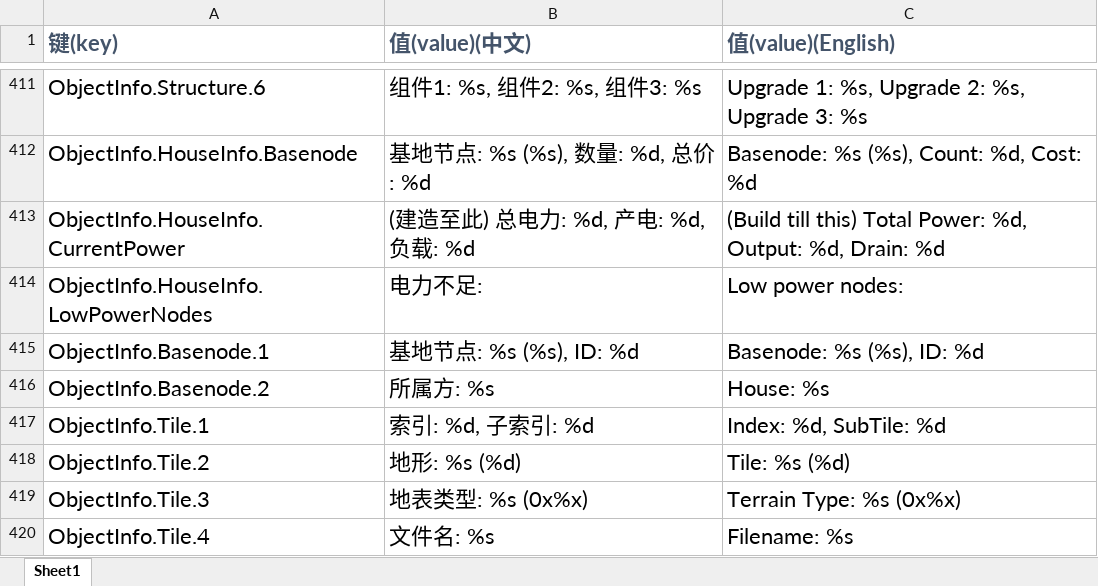
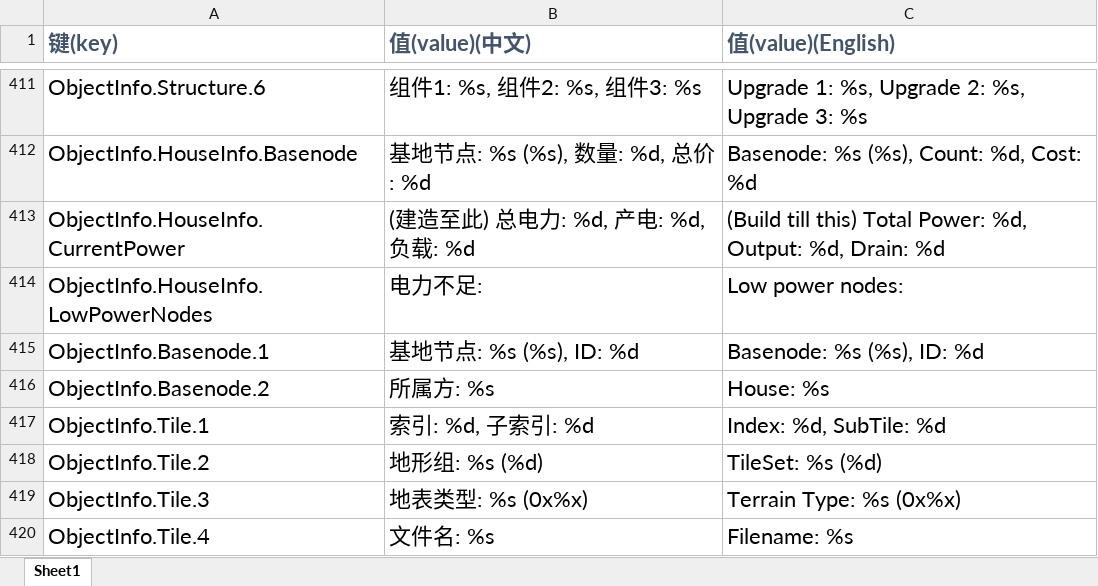
Before and after one commit to handama/FA2sp, an Excel workbook: Supplementary/文档/FALanguage新增标签.xlsx, sheet Sheet1, drawn as a sheet; only a part is shown, gaps mark what is left out; values as stored, in another font and other column widths than the file's, no borders; the diff names each change by its address in the sheet, - before the commit and + after, or states it on an @@ line.

```diff
--- a/Supplementary/文档/FALanguage新增标签.xlsx (sheet Sheet1)
+++ b/Supplementary/文档/FALanguage新增标签.xlsx (sheet Sheet1)
-B418 (值(value)(中文)): 地形: %s (%d)
+B418 (值(value)(中文)): 地形组: %s (%d)
-C418 (值(value)(English)): Tile: %s (%d)
+C418 (值(value)(English)): TileSet: %s (%d)
```
Also changed, not shown: 11 other files.
